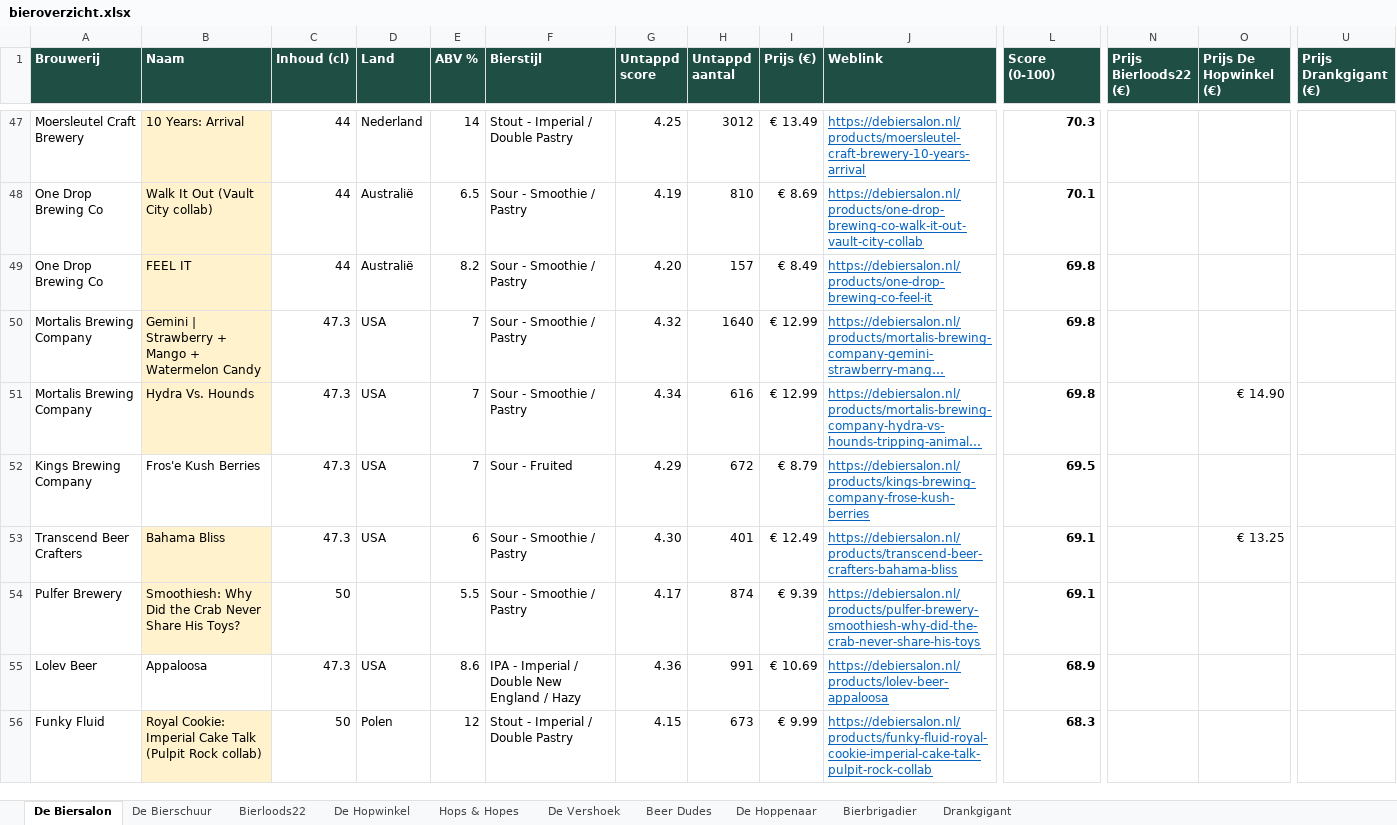
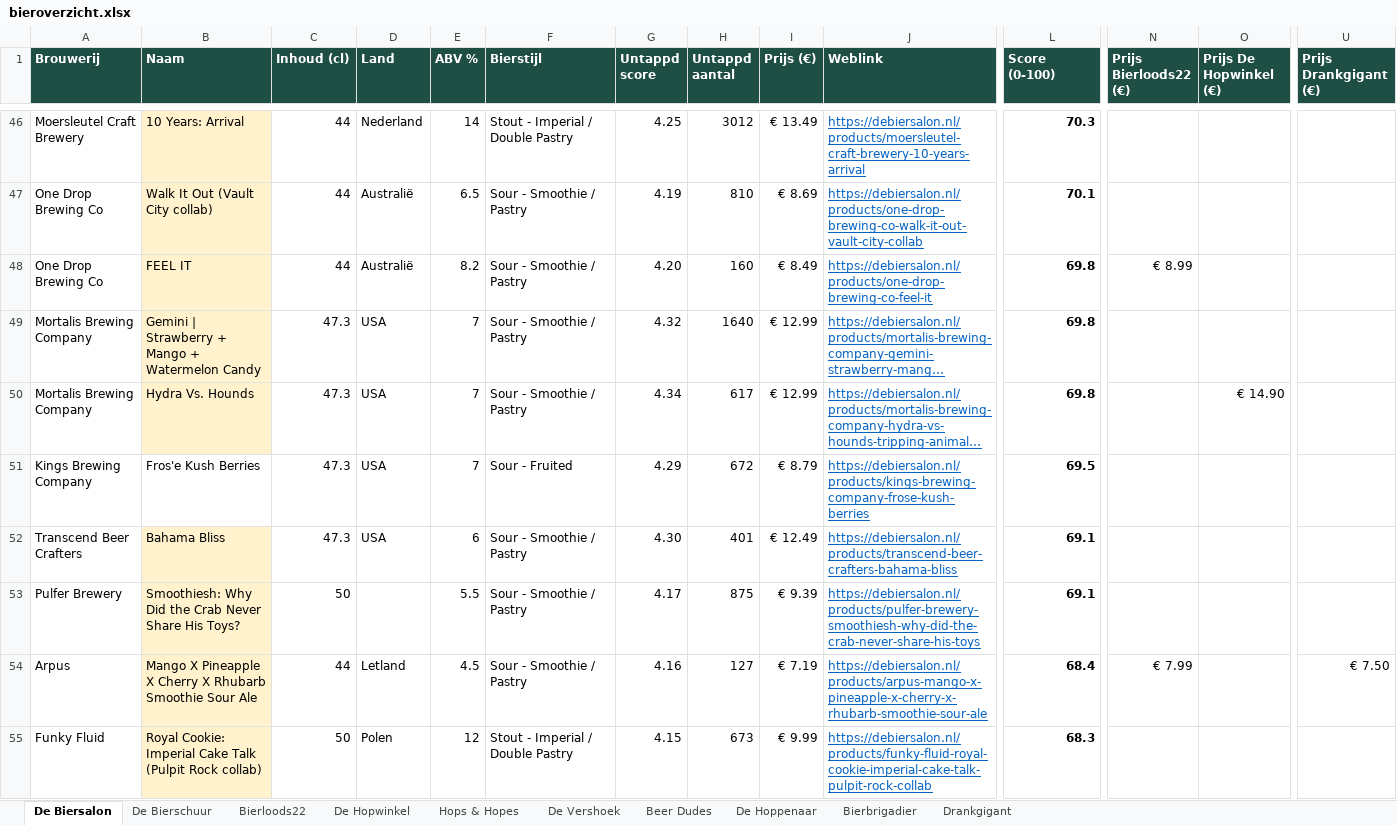
Before and after one commit to RdG-Bier/DeBierScraper, an Excel workbook: docs/bieroverzicht.xlsx, sheet De Biersalon, drawn as a sheet; only a part is shown, gaps mark what is left out; long unchanged cells end in …; values as stored, in another font and other column widths than the file's, no borders; conditional formats not drawn; removed rows and columns are numbered as before the commit, all else as after; rows hold the shown columns only; the diff covers the shown part only; the diff names each change by its address in the sheet, - before the commit and + after, or states it on an @@ line.

```diff
--- a/docs/bieroverzicht.xlsx (sheet De Biersalon)
+++ b/docs/bieroverzicht.xlsx (sheet De Biersalon)
-H48 (Untappd aantal): 157
+H48 (Untappd aantal): 160
-N48 (Prijs Bierloods22 (€)): (empty)
+N48 (Prijs Bierloods22 (€)): € 8.99
-H50 (Untappd aantal): 616
+H50 (Untappd aantal): 617
-O52 (Prijs De Hopwinkel (€)): € 13.25
+O52 (Prijs De Hopwinkel (€)): (empty)
-H53 (Untappd aantal): 874
+H53 (Untappd aantal): 875
-row 55: Lolev Beer | Appaloosa | 47.3 | USA | 8.6 | IPA - Imperial / Double New England / Hazy | 4.36 | 991 | € 10.69 | https://debiersalon.nl/products/lolev-beer-appaloosa | 68.9
+row 54: Arpus | Mango X Pineapple X Cherry X Rhubarb Smoothie Sour Ale | 44 | Letland | 4.5 | Sour - Smoothie / Pastry | 4.16 | 127 | € 7.19 | https://debiersalon.nl/products/arpus-mango-x-pineapple-x-cherry-x-rhubarb-smoothie-sour-ale | 68.4 | € 7.99 |  | € 7.50
```
Also changed, not shown: 35 added rows, 40 removed rows and 126 edited cells elsewhere in this sheet, sheet De Hopwinkel, sheet Bierloods22, sheet Drankgigant, sheet Hops & Hopes, sheet Bierbrigadier, sheet De Bierschuur, 3 more sheets, 33 other files.
